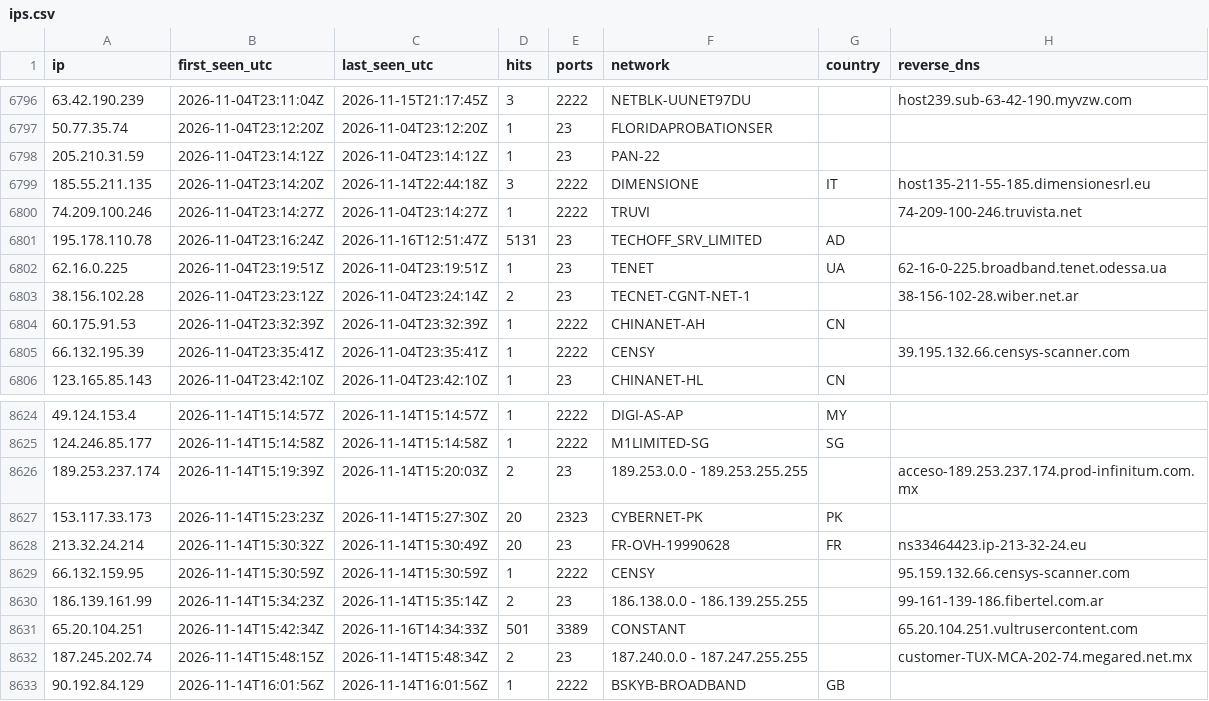
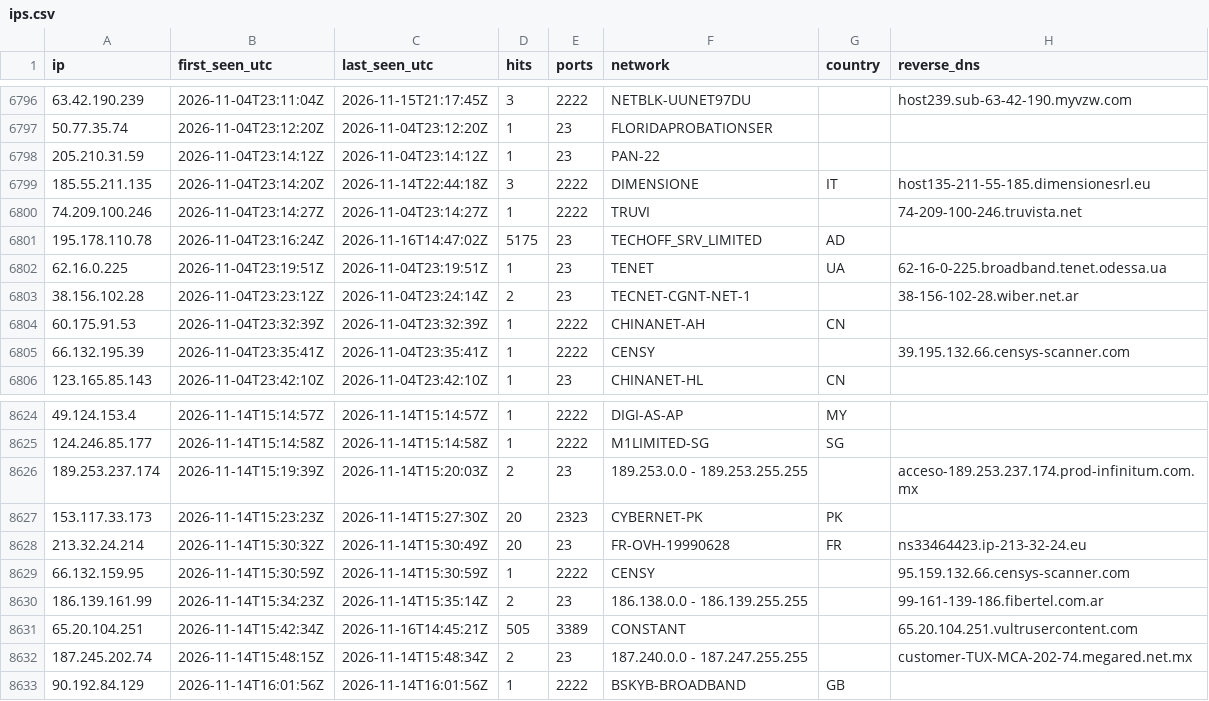
Before and after one commit to yourlocalaccountant/honeypot-db, a CSV file: ips.csv, drawn as a sheet; only a part is shown, gaps mark what is left out.

```diff
--- a/ips.csv
+++ b/ips.csv
@@ -6800,3 +6800,3 @@ ip,first_seen_utc,last_seen_utc,hits,ports,network,country,reverse_dns
 74.209.100.246,2026-11-04T23:14:27Z,2026-11-04T23:14:27Z,1,2222,TRUVI,,74-209-100-246.truvista.net
-195.178.110.78,2026-11-04T23:16:24Z,2026-11-16T12:51:47Z,5131,23,TECHOFF_SRV_LIMITED,AD,
+195.178.110.78,2026-11-04T23:16:24Z,2026-11-16T14:47:02Z,5175,23,TECHOFF_SRV_LIMITED,AD,
 62.16.0.225,2026-11-04T23:19:51Z,2026-11-04T23:19:51Z,1,23,TENET,UA,62-16-0-225.broadband.tenet.odessa.ua
@@ -8630,3 +8630,3 @@ ip,first_seen_utc,last_seen_utc,hits,ports,network,country,reverse_dns
 186.139.161.99,2026-11-14T15:34:23Z,2026-11-14T15:35:14Z,2,23,186.138.0.0 - 186.139.255.255,,99-161-139-186.fibertel.com.ar
-65.20.104.251,2026-11-14T15:42:34Z,2026-11-16T14:34:33Z,501,3389,CONSTANT,,65.20.104.251.vultrusercontent.com
+65.20.104.251,2026-11-14T15:42:34Z,2026-11-16T14:45:21Z,505,3389,CONSTANT,,65.20.104.251.vultrusercontent.com
 187.245.202.74,2026-11-14T15:48:15Z,2026-11-14T15:48:34Z,2,23,187.240.0.0 - 187.247.255.255,,customer-TUX-MCA-202-74.megared.net.mx
```
Also changed, not shown: 1 other file.
